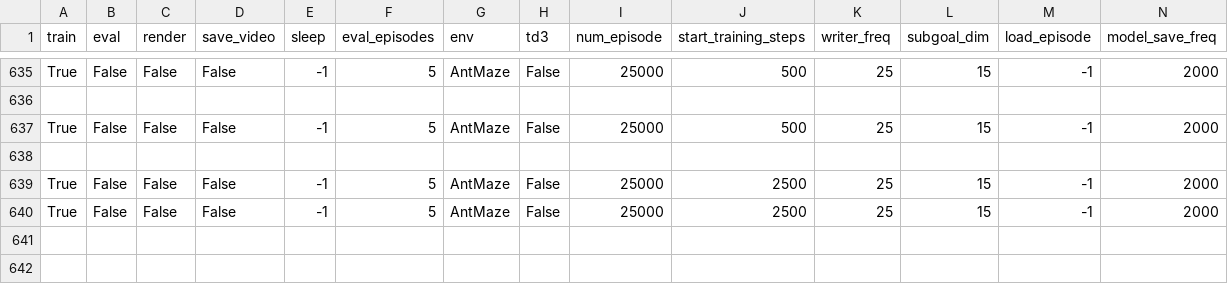
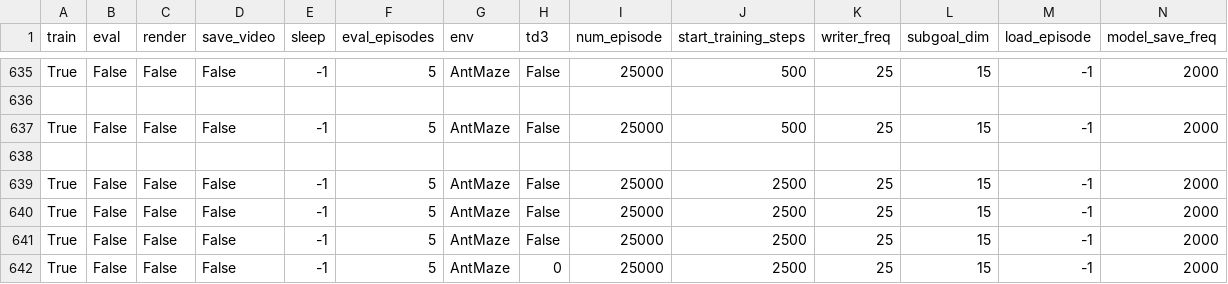
Before and after one commit to Jong-w/Honetwork, a CSV file: hiro_pytorch/experiments.csv, drawn as a sheet; only a part is shown, gaps mark what is left out; rows hold the shown columns only; the diff names each change by its address in the sheet, - before the commit and + after, or states it on an @@ line.

```diff
--- a/hiro_pytorch/experiments.csv
+++ b/hiro_pytorch/experiments.csv
+row 641: True | False | False | False | -1 | 5 | AntMaze | False | 25000 | 2500 | 25 | 15 | -1 | 2000
+row 642: True | False | False | False | -1 | 5 | AntMaze | 0 | 25000 | 2500 | 25 | 15 | -1 | 2000
```
Also changed, not shown: 9 other files.
